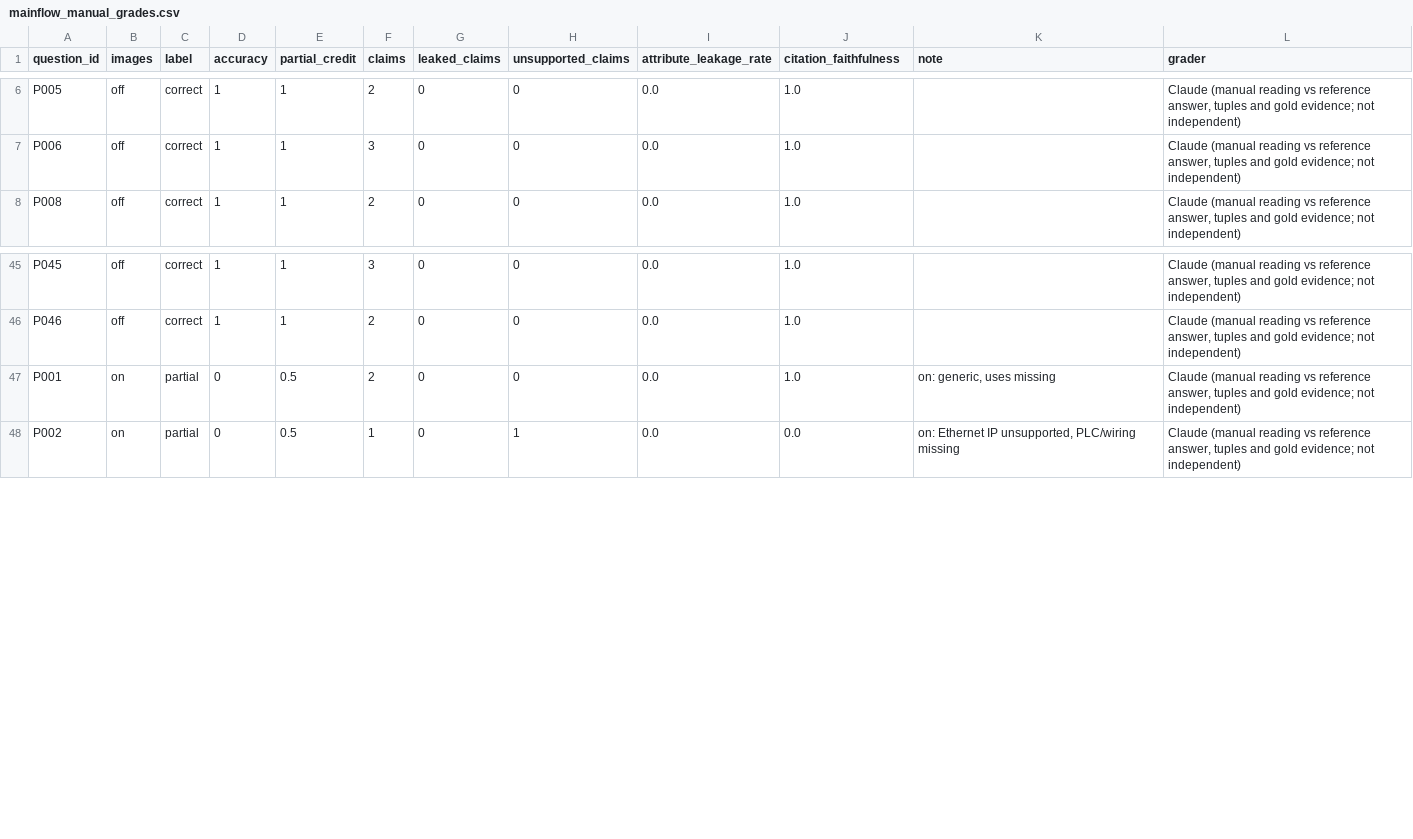
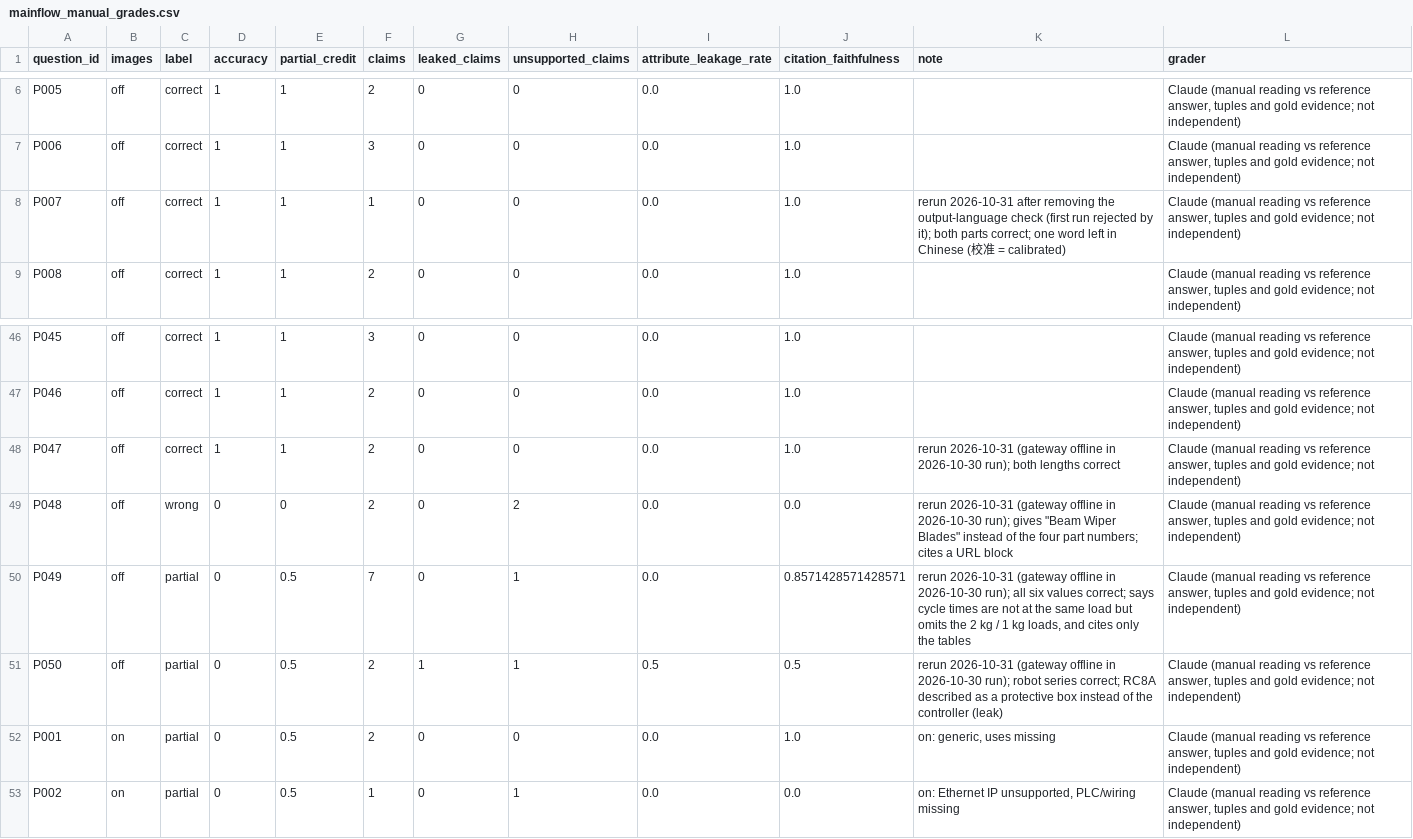
Before and after one commit to Andydo21/MultiModelAndExtract, a CSV file: research_evaluation_20261030/KET_QUA_20261030/mainflow_manual_grades.csv, drawn as a sheet; only a part is shown, gaps mark what is left out.

```diff
--- a/research_evaluation_20261030/KET_QUA_20261030/mainflow_manual_grades.csv
+++ b/research_evaluation_20261030/KET_QUA_20261030/mainflow_manual_grades.csv
@@ -7,2 +7,3 @@ P005,off,correct,1,1,2,0,0,0.0,1.0,,"Claude (manual reading vs reference answer,
 P006,off,correct,1,1,3,0,0,0.0,1.0,,"Claude (manual reading vs reference answer, tuples and gold evidence; not independent)"
+P007,off,correct,1,1,1,0,0,0.0,1.0,rerun 2026-10-31 after removing the output-language check (first run rejected by it); both parts correct; one word left in Chinese (校准 = calibrated),"Claude (manual reading vs reference answer, tuples and gold evidence; not independent)"
 P008,off,correct,1,1,2,0,0,0.0,1.0,,"Claude (manual reading vs reference answer, tuples and gold evidence; not independent)"
@@ -46,2 +47,6 @@ P045,off,correct,1,1,3,0,0,0.0,1.0,,"Claude (manual reading vs reference answer,
 P046,off,correct,1,1,2,0,0,0.0,1.0,,"Claude (manual reading vs reference answer, tuples and gold evidence; not independent)"
+P047,off,correct,1,1,2,0,0,0.0,1.0,rerun 2026-10-31 (gateway offline in 2026-10-30 run); both lengths correct,"Claude (manual reading vs reference answer, tuples and gold evidence; not independent)"
+P048,off,wrong,0,0,2,0,2,0.0,0.0,"rerun 2026-10-31 (gateway offline in 2026-10-30 run); gives ""Beam Wiper Blades"" instead of the four part numbers; cites a URL block","Claude (manual reading vs reference answer, tuples and gold evidence; not independent)"
+P049,off,partial,0,0.5,7,0,1,0.0,0.8571428571428571,"rerun 2026-10-31 (gateway offline in 2026-10-30 run); all six values correct; says cycle times are not at the same load but omits the 2 kg / 1 kg loads, and cites only the tables","Claude (manual reading vs reference answer, tuples and gold evidence; not independent)"
+P050,off,partial,0,0.5,2,1,1,0.5,0.5,rerun 2026-10-31 (gateway offline in 2026-10-30 run); robot series correct; RC8A described as a protective box instead of the controller (leak),"Claude (manual reading vs reference answer, tuples and gold evidence; not independent)"
 P001,on,partial,0,0.5,2,0,0,0.0,1.0,"on: generic, uses missing","Claude (manual reading vs reference answer, tuples and gold evidence; not independent)"
```
Also changed, not shown: research_evaluation_20261030/KET_QUA_20261030/mainflow_answers.csv, research_evaluation_20261030/KET_QUA_20261030/mainflow_failures.csv, 56 other files.
